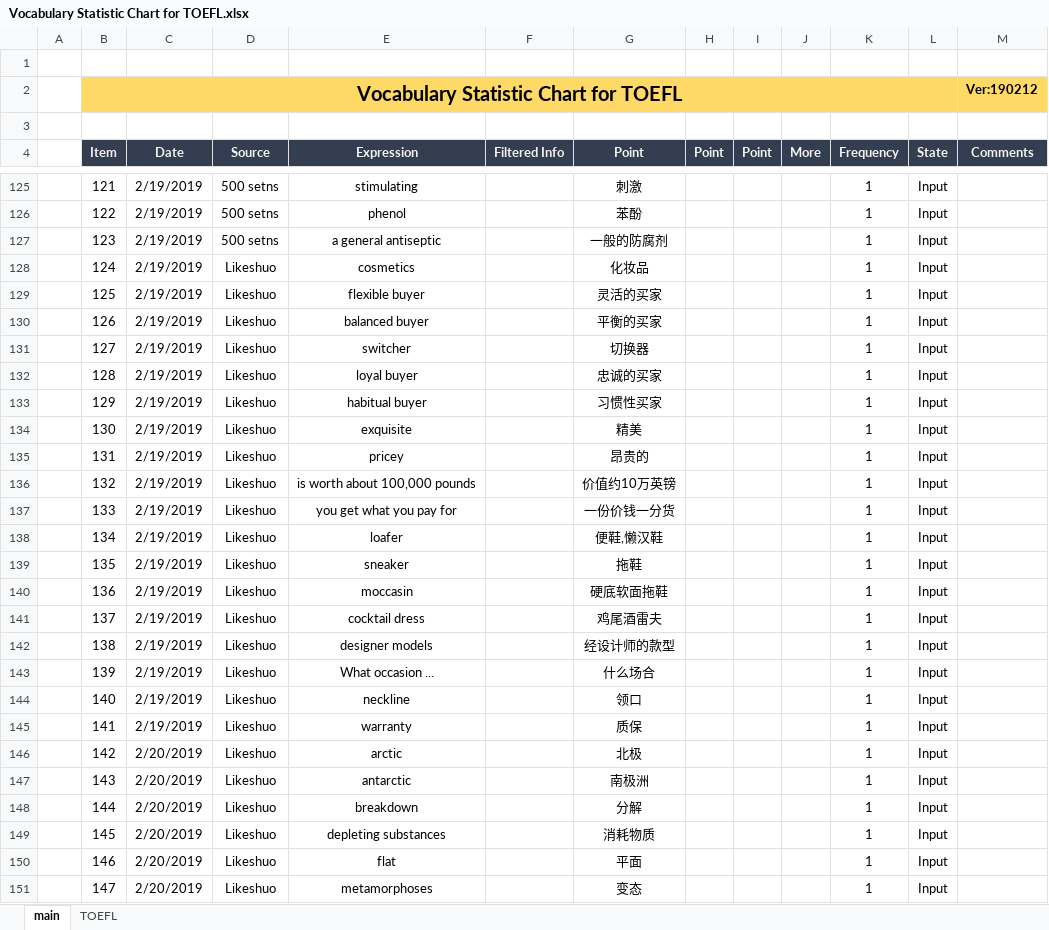
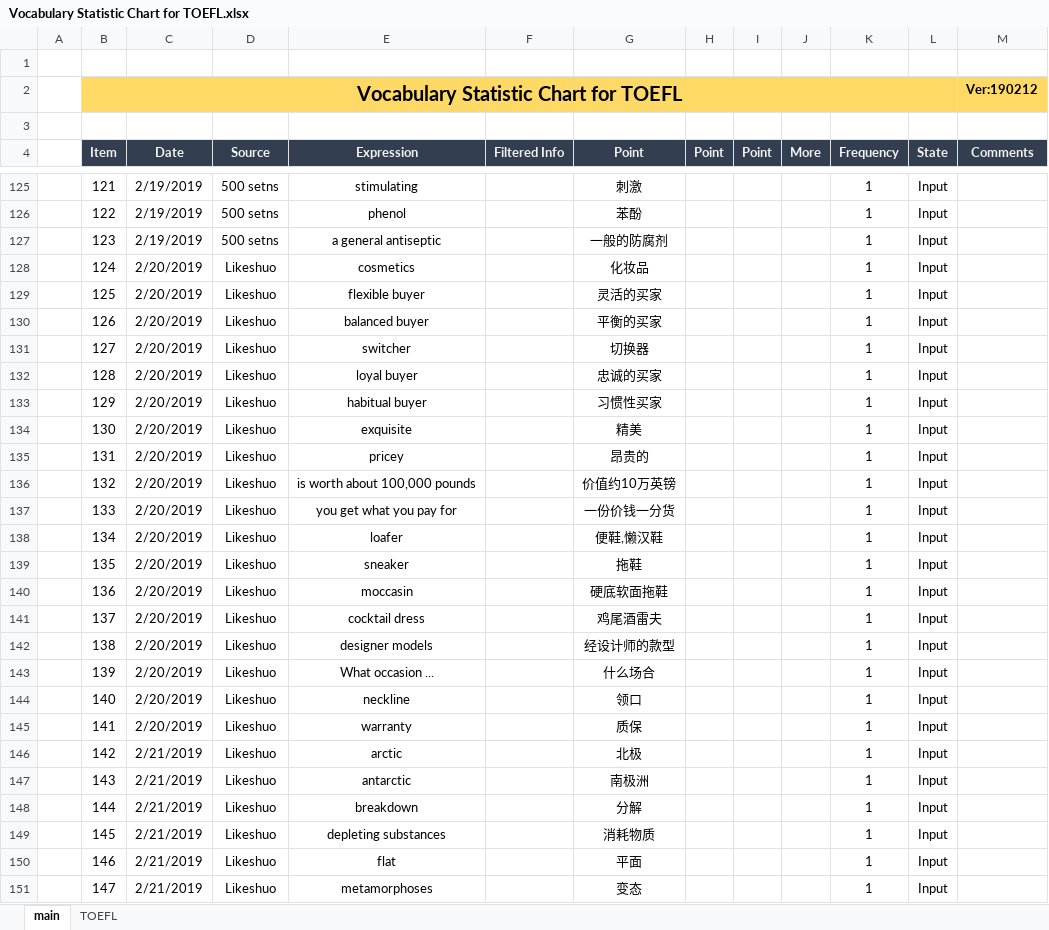
Before and after one commit to Aimery1990/gitRepository, an Excel workbook: english_learning/Vocabulary Statistic Chart for TOEFL.xlsx, sheet main, drawn as a sheet; only a part is shown, gaps mark what is left out; values as stored, in another font and other column widths than the file's, no borders; the diff covers the shown part only; the diff names each change by its address in the sheet, - before the commit and + after, or states it on an @@ line.

Commit message:
english_learning/Vocabulary Statistic Chart for TOEFL.xlsx

```diff
--- a/english_learning/Vocabulary Statistic Chart for TOEFL.xlsx (sheet main)
+++ b/english_learning/Vocabulary Statistic Chart for TOEFL.xlsx (sheet main)
-C128:C145 (Date): 2/19/2019
+C128:C145 (Date): 2/20/2019
-C146:C151 (Date): 2/20/2019
+C146:C151 (Date): 2/21/2019
```
Also changed, not shown: 35 added rows and 2 edited cells elsewhere in this sheet.
